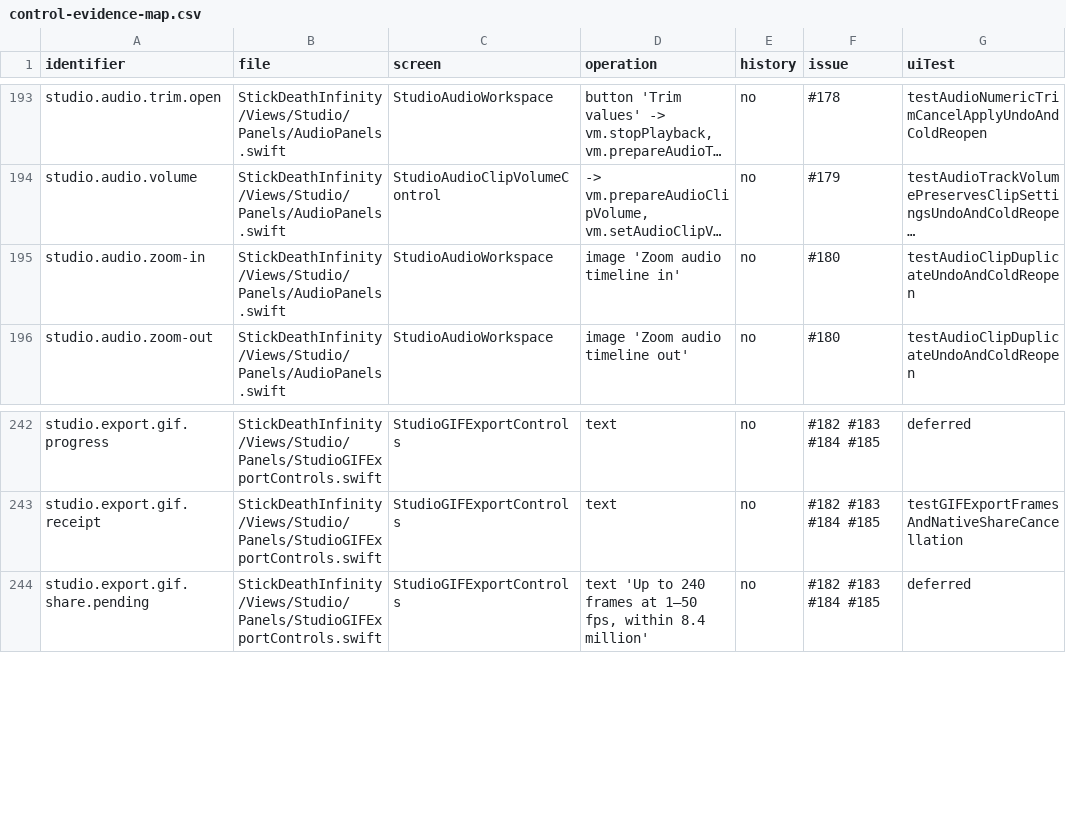
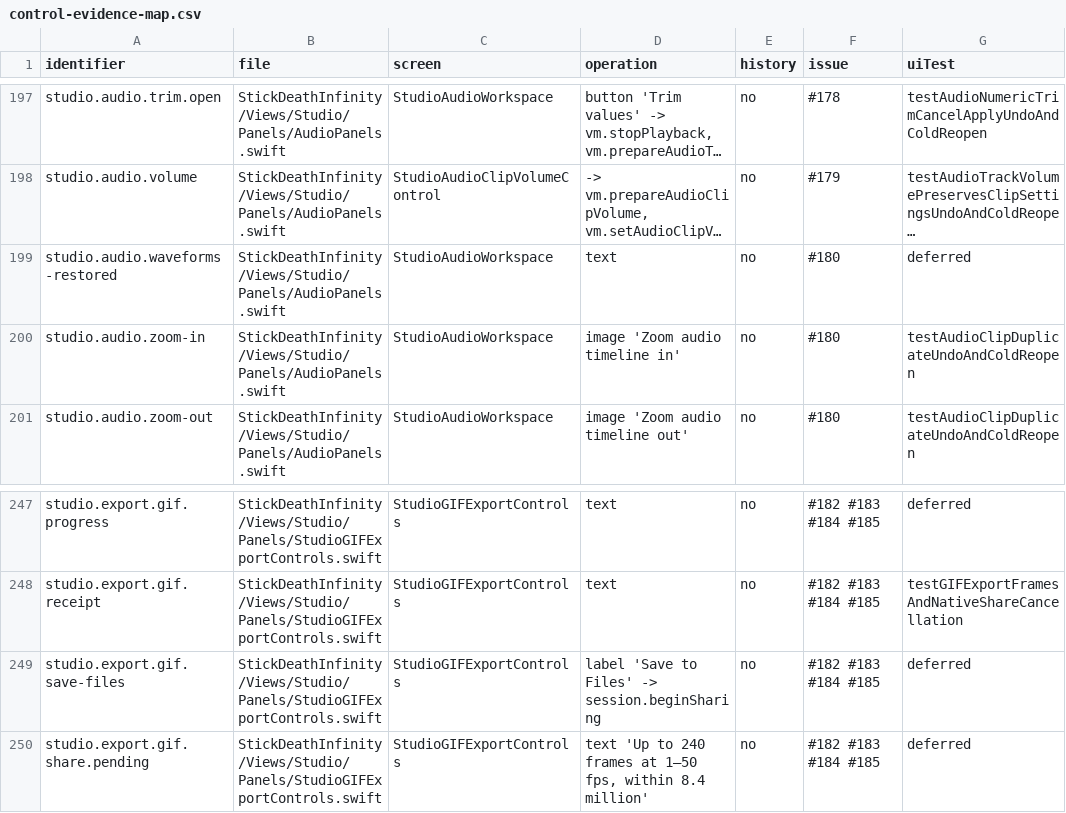
Before and after one commit to jmw7629/StickDeath-Infinity-, a CSV file: docs/control-evidence-map.csv, drawn as a sheet; only a part is shown, gaps mark what is left out; long unchanged cells end in …; the diff covers the shown part only; the diff names each change by its address in the sheet, - before the commit and + after, or states it on an @@ line.

```diff
--- a/docs/control-evidence-map.csv
+++ b/docs/control-evidence-map.csv
+row 199: studio.audio.waveforms-restored | StickDeathInfinity/Views/Studio/Panels/AudioPanels.swift | StudioAudioWorkspace | text | no | #180 | deferred
+row 249: studio.export.gif.save-files | StickDeathInfinity/Views/Studio/Panels/StudioGIFExportControls.swift | StudioGIFExportControls | label 'Save to Files' -> session.beginSharing | no | #182 #183 #184 #185 | deferred
```
Also changed, not shown: 12 added rows and 1 edited cell elsewhere in this file, 53 other files.
